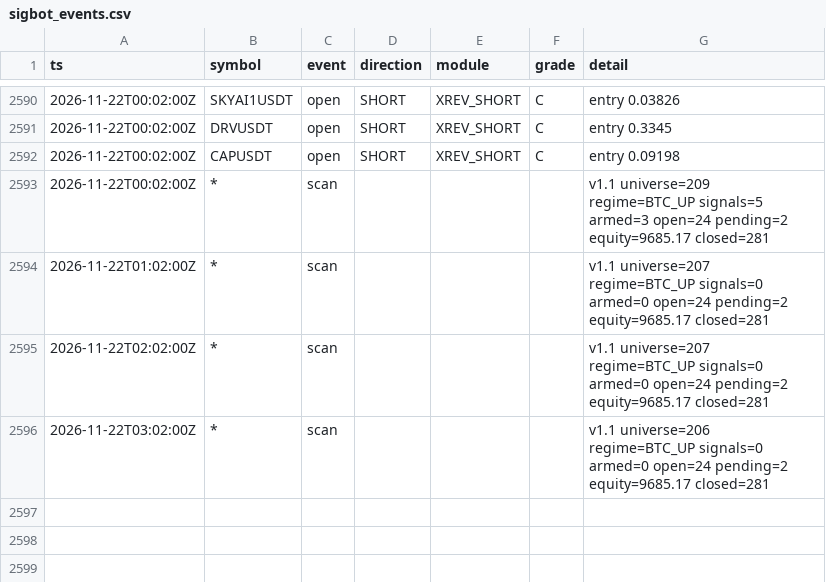
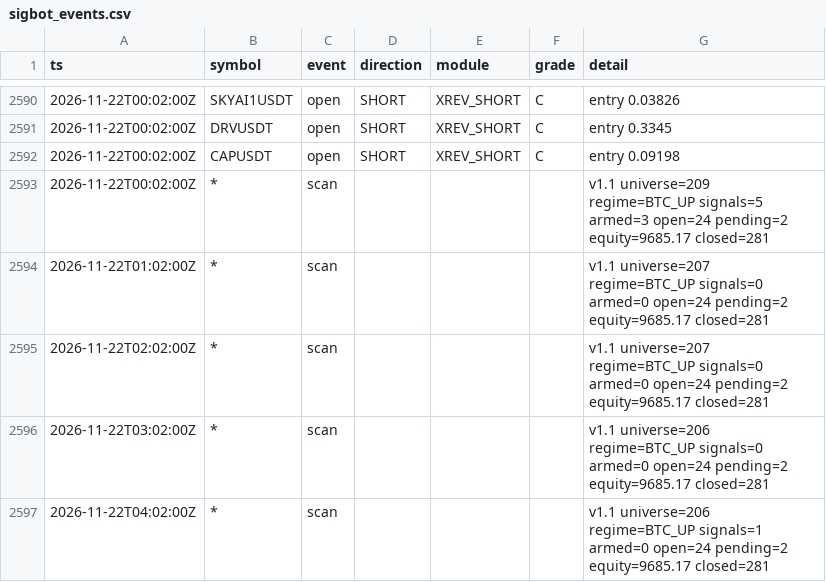
Before and after one commit to lukeperry80/sigbot-data, a CSV file: sigbot_events.csv, drawn as a sheet; only a part is shown, gaps mark what is left out; the diff names each change by its address in the sheet, - before the commit and + after, or states it on an @@ line.

```diff
--- a/sigbot_events.csv
+++ b/sigbot_events.csv
+row 2597: 2026-11-22T04:02:00Z | * | scan |  |  |  | v1.1 universe=206 regime=BTC_UP signals=1 armed=0 open=24 pending=2 equity=9685.17 closed=281
```
Also changed, not shown: 3 other files.
